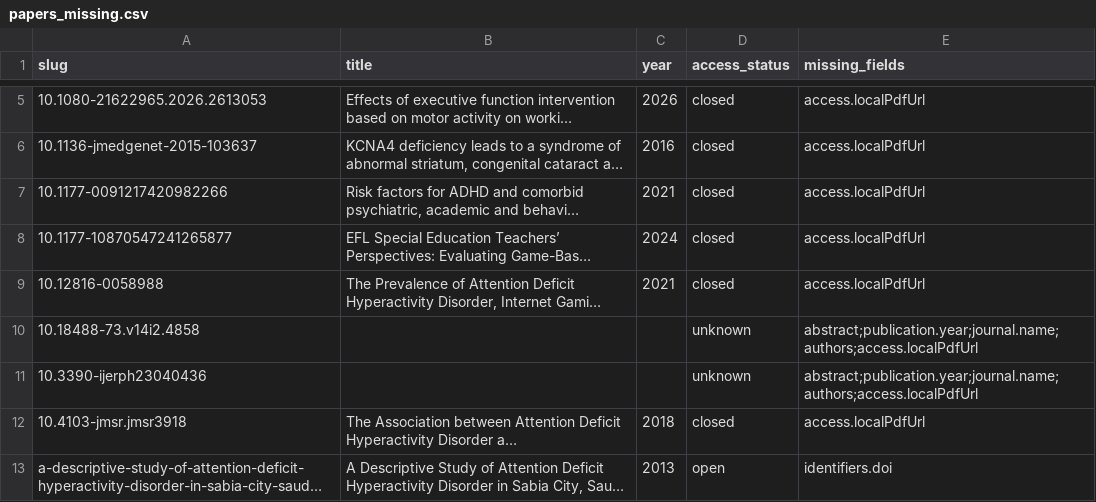
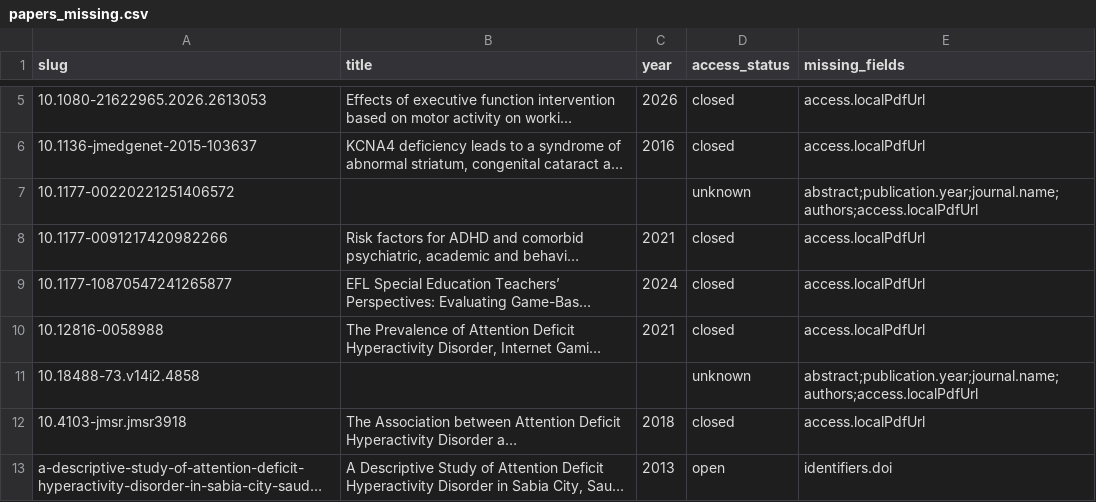
Before and after one commit to Saudi-ADHD-Society/res.adhd.org.sa-concept, a CSV file: audit/papers_missing.csv, drawn as a sheet; only a part is shown, gaps mark what is left out; long unchanged cells end in …; removed rows and columns are numbered as before the commit, all else as after; the diff names each change by its address in the sheet, - before the commit and + after, or states it on an @@ line.

Commit message:
Added 1 paper

```diff
--- a/audit/papers_missing.csv
+++ b/audit/papers_missing.csv
+row 7: 10.1177-00220221251406572 |  |  | unknown | abstract;publication.year;journal.name;authors;access.localPdfUrl
-row 11: 10.3390-ijerph23040436 |  |  | unknown | abstract;publication.year;journal.name;authors;access.localPdfUrl
```
Also changed, not shown: 4 other files.
